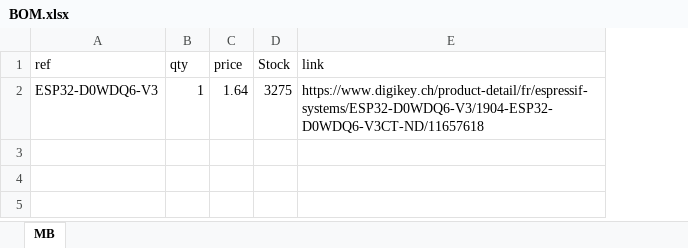
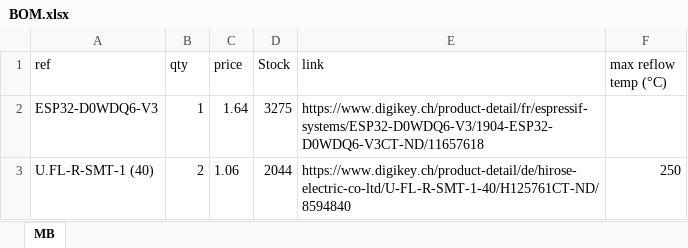
Before and after one commit to PumaFPV/PumaTX, an Excel workbook: pcb/BOM.xlsx, sheet MB, drawn as a sheet; values as stored, in another font and other column widths than the file's, no borders; the diff names each change by its address in the sheet, - before the commit and + after, or states it on an @@ line.

```diff
--- a/pcb/BOM.xlsx (sheet MB)
+++ b/pcb/BOM.xlsx (sheet MB)
+column F (max reflow temp (°C)), empty
+row 3: U.FL-R-SMT-1 (40) | 2 | 1.06 | 2044 | https://www.digikey.ch/product-detail/de/hirose-electric-co-ltd/U-FL-R-SMT-1-40/H125761CT-ND/8594840 | 250
```
Also changed, not shown: Organisation/ESP32 HSIS.xlsx, 8 other files.
